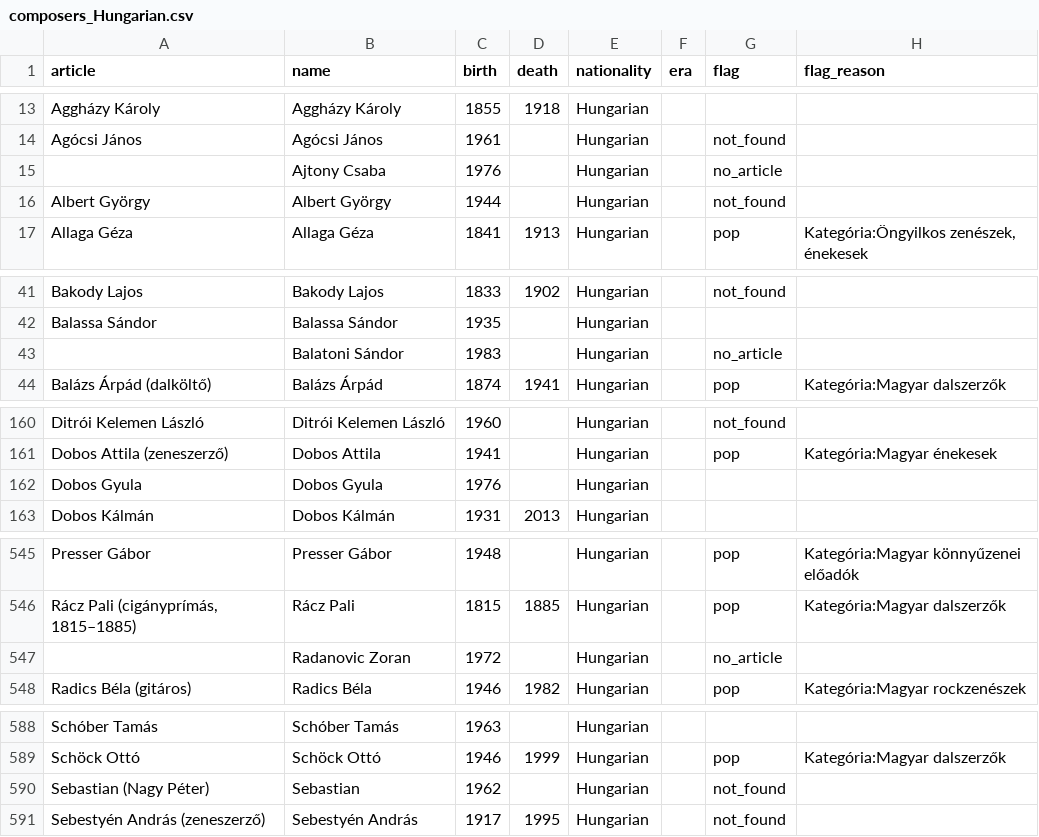
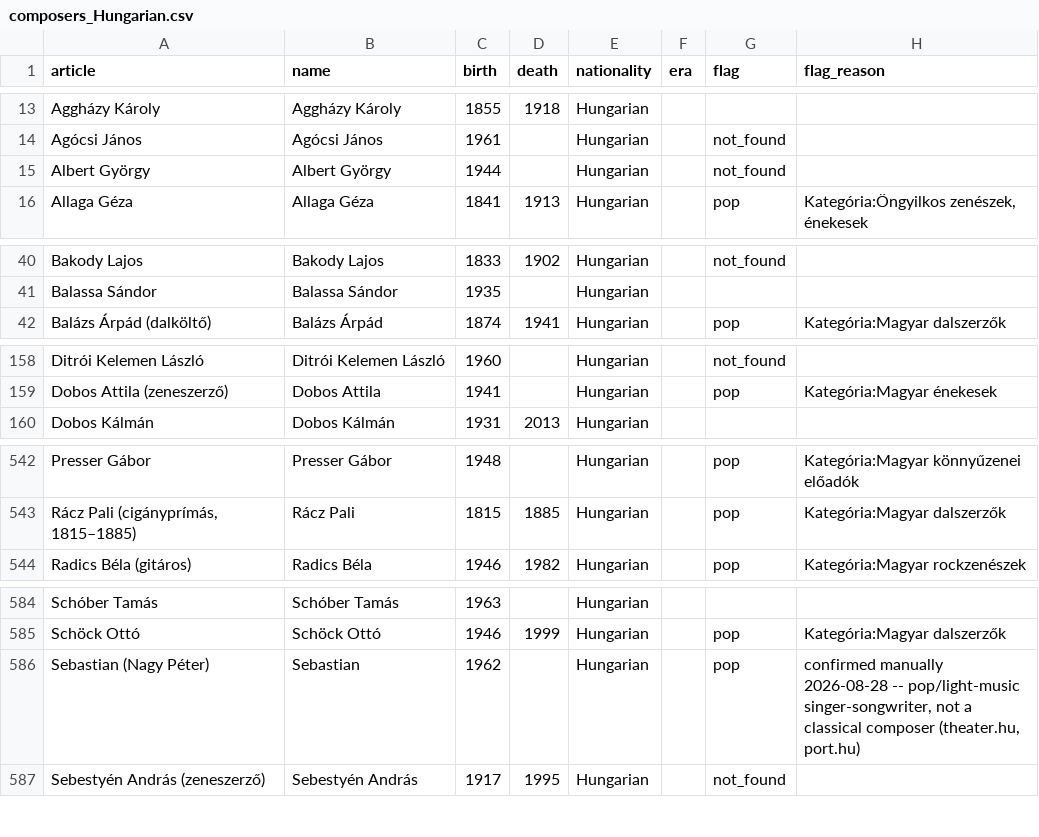
Before and after one commit to horvatha/choir_music_data, a CSV file: data/composers_Hungarian.csv, drawn as a sheet; only a part is shown, gaps mark what is left out.

```diff
--- a/data/composers_Hungarian.csv
+++ b/data/composers_Hungarian.csv
@@ -14,3 +14,2 @@ Aggházy Károly,Aggházy Károly,1855,1918,Hungarian,,,
 Agócsi János,Agócsi János,1961,,Hungarian,,not_found,
-,Ajtony Csaba,1976,,Hungarian,,no_article,
 Albert György,Albert György,1944,,Hungarian,,not_found,
@@ -42,3 +41,2 @@ Bakody Lajos,Bakody Lajos,1833,1902,Hungarian,,not_found,
 Balassa Sándor,Balassa Sándor,1935,,Hungarian,,,
-,Balatoni Sándor,1983,,Hungarian,,no_article,
 Balázs Árpád (dalköltő),Balázs Árpád,1874,1941,Hungarian,,pop,Kategória:Magyar dalszerzők
@@ -161,3 +159,2 @@ Ditrói Kelemen László,Ditrói Kelemen László,1960,,Hungarian,,not_found,
 Dobos Attila (zeneszerző),Dobos Attila,1941,,Hungarian,,pop,Kategória:Magyar énekesek
-Dobos Gyula,Dobos Gyula,1976,,Hungarian,,,
 Dobos Kálmán,Dobos Kálmán,1931,2013,Hungarian,,,
@@ -546,3 +543,2 @@ Presser Gábor,Presser Gábor,1948,,Hungarian,,pop,Kategória:Magyar könnyűzen
 "Rácz Pali (cigányprímás, 1815–1885)",Rácz Pali,1815,1885,Hungarian,,pop,Kategória:Magyar dalszerzők
-,Radanovic Zoran,1972,,Hungarian,,no_article,
 Radics Béla (gitáros),Radics Béla,1946,1982,Hungarian,,pop,Kategória:Magyar rockzenészek
@@ -589,3 +585,3 @@ Schóber Tamás,Schóber Tamás,1963,,Hungarian,,,
 Schöck Ottó,Schöck Ottó,1946,1999,Hungarian,,pop,Kategória:Magyar dalszerzők
-Sebastian (Nagy Péter),Sebastian,1962,,Hungarian,,not_found,
+Sebastian (Nagy Péter),Sebastian,1962,,Hungarian,,pop,"confirmed manually 2026-08-28 -- pop/light-music singer-songwriter, not a classical composer (theater.hu, port.hu)"
 Sebestyén András (zeneszerző),Sebestyén András,1917,1995,Hungarian,,not_found,
```
Also changed, not shown: data/eras/composers_21st_century.csv, 1 other file.
